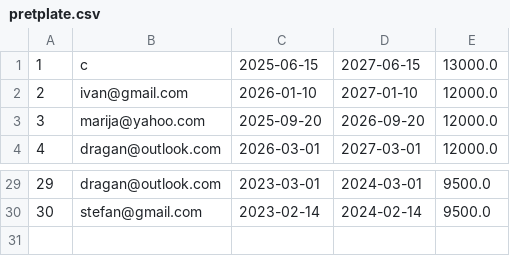
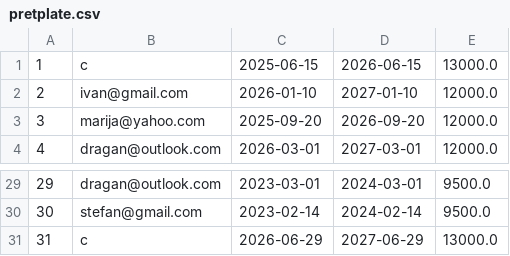
Before and after one commit to lanababic/rent_a_car, a CSV file: podaci/pretplate.csv, drawn as a sheet; only a part is shown, gaps mark what is left out.

```diff
--- a/podaci/pretplate.csv
+++ b/podaci/pretplate.csv
@@ -1,2 +1,2 @@
-1;c;2025-06-15;2027-06-15;13000.0
+1;c;2025-06-15;2026-06-15;13000.0
 2;ivan@gmail.com;2026-01-10;2027-01-10;12000.0
@@ -30 +30,2 @@
 30;stefan@gmail.com;2023-02-14;2024-02-14;9500.0
+31;c;2026-06-29;2027-06-29;13000.0
```
Also changed, not shown: podaci/izdavanja.csv, podaci/klijenti.csv, 23 other files.
